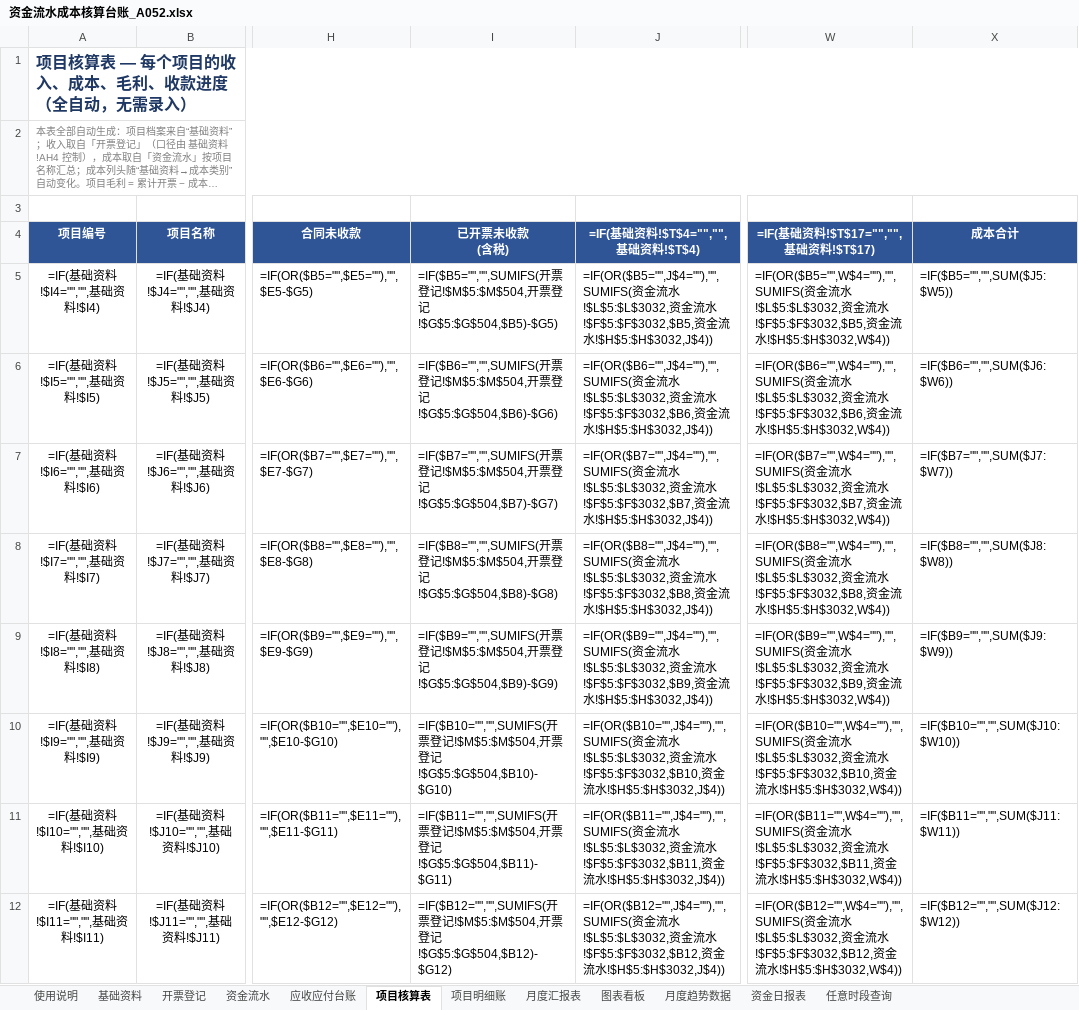
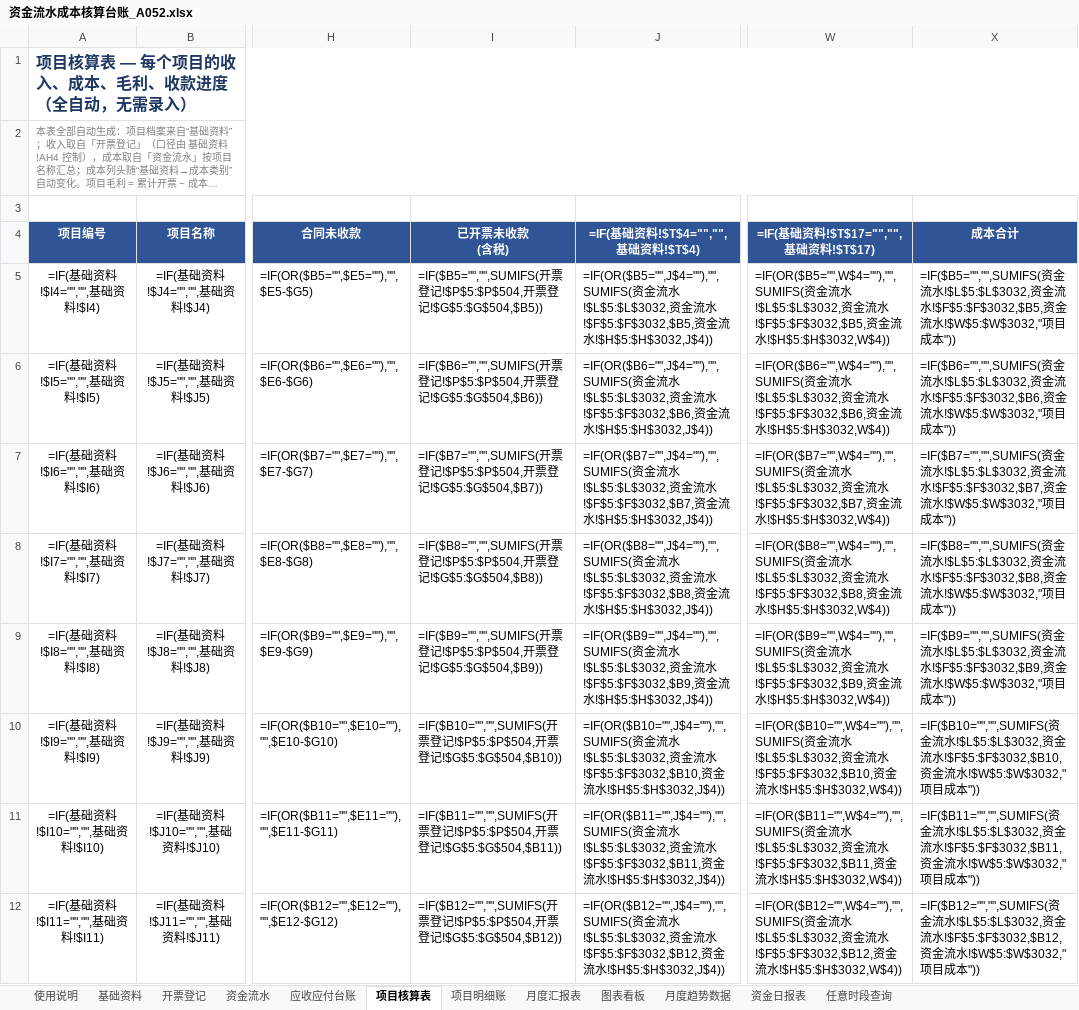
Before and after one commit to guadaluperay1933-hash/temp, an Excel workbook: A052_资金流水成本核算台账/资金流水成本核算台账_A052.xlsx, sheet 项目核算表, drawn as a sheet; only a part is shown, gaps mark what is left out; long unchanged cells end in …; values as stored, in another font and other column widths than the file's, no borders; formulas without a stored value are shown as written; the diff covers the shown part only; the diff names each change by its address in the sheet, - before the commit and + after, or states it on an @@ line.

```diff
--- a/A052_资金流水成本核算台账/资金流水成本核算台账_A052.xlsx (sheet 项目核算表)
+++ b/A052_资金流水成本核算台账/资金流水成本核算台账_A052.xlsx (sheet 项目核算表)
-I5 (已开票未收款 (含税)): …登记!$M$5:$M$504,开票登记!$G$5:$G$504,$B5)-$G5)
+I5 (已开票未收款 (含税)): …登记!$P$5:$P$504,开票登记!$G$5:$G$504,$B5))
-X5 (成本合计): =IF($B5="","",SUM($J5:$W5))
+X5 (成本合计): =IF($B5="","",SUMIFS(资金流水!$L$5:$L$3032,资金流水!$F$5:$F$3032,$B5,资金流水!$W$5:$W$3032,"项目成本"))
-I6 (已开票未收款 (含税)): …登记!$M$5:$M$504,开票登记!$G$5:$G$504,$B6)-$G6)
+I6 (已开票未收款 (含税)): …登记!$P$5:$P$504,开票登记!$G$5:$G$504,$B6))
-X6 (成本合计): =IF($B6="","",SUM($J6:$W6))
+X6 (成本合计): =IF($B6="","",SUMIFS(资金流水!$L$5:$L$3032,资金流水!$F$5:$F$3032,$B6,资金流水!$W$5:$W$3032,"项目成本"))
-I7 (已开票未收款 (含税)): …登记!$M$5:$M$504,开票登记!$G$5:$G$504,$B7)-$G7)
+I7 (已开票未收款 (含税)): …登记!$P$5:$P$504,开票登记!$G$5:$G$504,$B7))
-X7 (成本合计): =IF($B7="","",SUM($J7:$W7))
+X7 (成本合计): =IF($B7="","",SUMIFS(资金流水!$L$5:$L$3032,资金流水!$F$5:$F$3032,$B7,资金流水!$W$5:$W$3032,"项目成本"))
-I8 (已开票未收款 (含税)): …登记!$M$5:$M$504,开票登记!$G$5:$G$504,$B8)-$G8)
+I8 (已开票未收款 (含税)): …登记!$P$5:$P$504,开票登记!$G$5:$G$504,$B8))
-X8 (成本合计): =IF($B8="","",SUM($J8:$W8))
+X8 (成本合计): =IF($B8="","",SUMIFS(资金流水!$L$5:$L$3032,资金流水!$F$5:$F$3032,$B8,资金流水!$W$5:$W$3032,"项目成本"))
-I9 (已开票未收款 (含税)): …登记!$M$5:$M$504,开票登记!$G$5:$G$504,$B9)-$G9)
+I9 (已开票未收款 (含税)): …登记!$P$5:$P$504,开票登记!$G$5:$G$504,$B9))
-X9 (成本合计): =IF($B9="","",SUM($J9:$W9))
+X9 (成本合计): =IF($B9="","",SUMIFS(资金流水!$L$5:$L$3032,资金流水!$F$5:$F$3032,$B9,资金流水!$W$5:$W$3032,"项目成本"))
-I10 (已开票未收款 (含税)): …登记!$M$5:$M$504,开票登记!$G$5:$G$504,$B10)-$G10)
+I10 (已开票未收款 (含税)): …登记!$P$5:$P$504,开票登记!$G$5:$G$504,$B10))
-X10 (成本合计): =IF($B10="","",SUM($J10:$W10))
+X10 (成本合计): =IF($B10="","",SUMIFS(资金流水!$L$5:$L$3032,资金流水!$F$5:$F$3032,$B10,资金流水!$W$5:$W$3032,"项目成本"))
-I11 (已开票未收款 (含税)): …登记!$M$5:$M$504,开票登记!$G$5:$G$504,$B11)-$G11)
+I11 (已开票未收款 (含税)): …登记!$P$5:$P$504,开票登记!$G$5:$G$504,$B11))
-X11 (成本合计): =IF($B11="","",SUM($J11:$W11))
+X11 (成本合计): =IF($B11="","",SUMIFS(资金流水!$L$5:$L$3032,资金流水!$F$5:$F$3032,$B11,资金流水!$W$5:$W$3032,"项目成本"))
-I12 (已开票未收款 (含税)): …登记!$M$5:$M$504,开票登记!$G$5:$G$504,$B12)-$G12)
+I12 (已开票未收款 (含税)): …登记!$P$5:$P$504,开票登记!$G$5:$G$504,$B12))
-X12 (成本合计): =IF($B12="","",SUM($J12:$W12))
+X12 (成本合计): =IF($B12="","",SUMIFS(资金流水!$L$5:$L$3032,资金流水!$F$5:$F$3032,$B12,资金流水!$W$5:$W$3032,"项目成本"))
```
Also changed, not shown: 284 edited cells elsewhere in this sheet, sheet 项目明细账, sheet 月度汇报表, sheet 基础资料, sheet 使用说明, charts or pictures, 4 other files.
